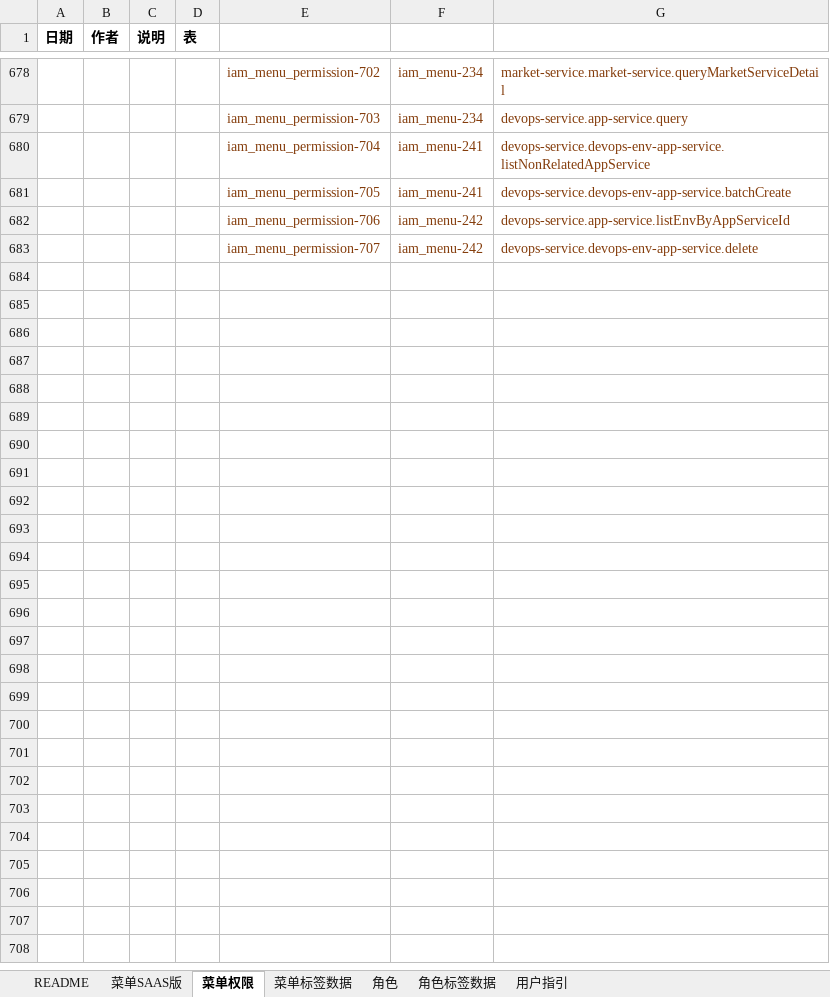
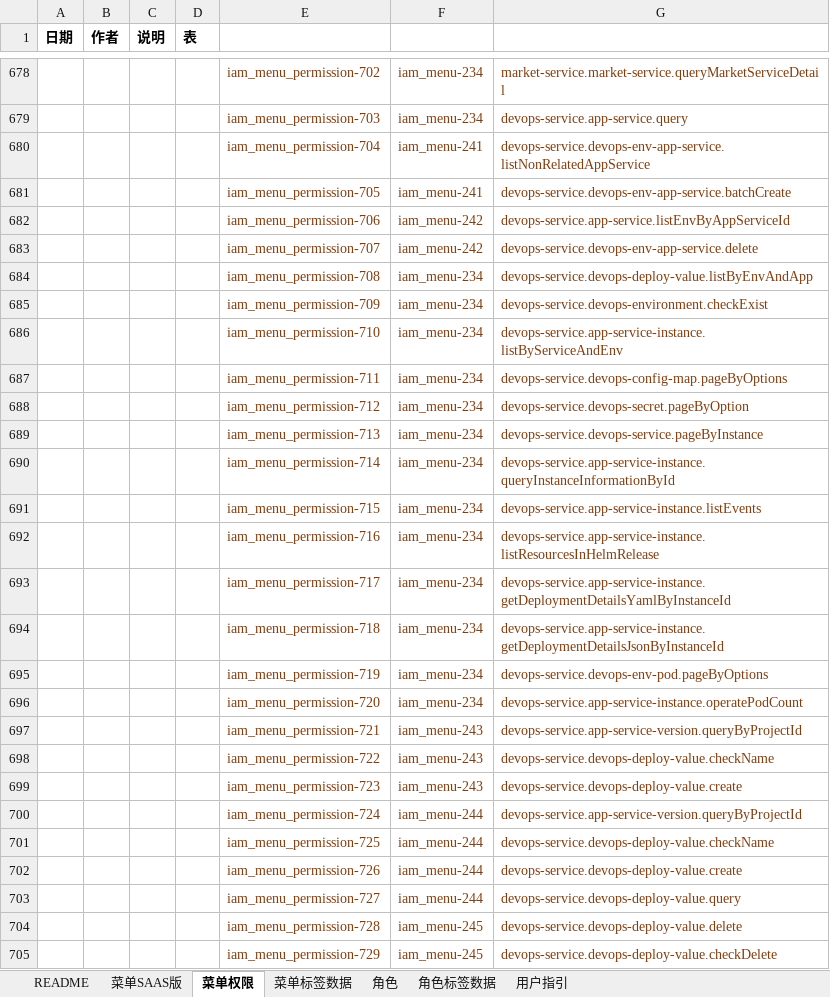
Before and after one commit to open-hand/devops-service, an Excel workbook: src/main/resources/script/db/init-data/devops_service/hzero_platform/hzero-menu-user-role-label.xlsx, sheet 菜单权限, drawn as a sheet; only a part is shown, gaps mark what is left out; values as stored, in another font and other column widths than the file's, no borders; the diff names each change by its address in the sheet, - before the commit and + after, or states it on an @@ line.

```diff
--- a/src/main/resources/script/db/init-data/devops_service/hzero_platform/hzero-menu-user-role-label.xlsx (sheet 菜单权限)
+++ b/src/main/resources/script/db/init-data/devops_service/hzero_platform/hzero-menu-user-role-label.xlsx (sheet 菜单权限)
+row 684:  |  |  |  | iam_menu_permission-708 | iam_menu-234 | devops-service.devops-deploy-value.listByEnvAndApp
+row 685:  |  |  |  | iam_menu_permission-709 | iam_menu-234 | devops-service.devops-environment.checkExist
+row 686:  |  |  |  | iam_menu_permission-710 | iam_menu-234 | devops-service.app-service-instance.listByServiceAndEnv
+row 687:  |  |  |  | iam_menu_permission-711 | iam_menu-234 | devops-service.devops-config-map.pageByOptions
+row 688:  |  |  |  | iam_menu_permission-712 | iam_menu-234 | devops-service.devops-secret.pageByOption
+row 689:  |  |  |  | iam_menu_permission-713 | iam_menu-234 | devops-service.devops-service.pageByInstance
+row 690:  |  |  |  | iam_menu_permission-714 | iam_menu-234 | devops-service.app-service-instance.queryInstanceInformationById
+row 691:  |  |  |  | iam_menu_permission-715 | iam_menu-234 | devops-service.app-service-instance.listEvents
+row 692:  |  |  |  | iam_menu_permission-716 | iam_menu-234 | devops-service.app-service-instance.listResourcesInHelmRelease
+row 693:  |  |  |  | iam_menu_permission-717 | iam_menu-234 | devops-service.app-service-instance.getDeploymentDetailsYamlByInstanceId
+row 694:  |  |  |  | iam_menu_permission-718 | iam_menu-234 | devops-service.app-service-instance.getDeploymentDetailsJsonByInstanceId
+row 695:  |  |  |  | iam_menu_permission-719 | iam_menu-234 | devops-service.devops-env-pod.pageByOptions
+row 696:  |  |  |  | iam_menu_permission-720 | iam_menu-234 | devops-service.app-service-instance.operatePodCount
+row 697:  |  |  |  | iam_menu_permission-721 | iam_menu-243 | devops-service.app-service-version.queryByProjectId
+row 698:  |  |  |  | iam_menu_permission-722 | iam_menu-243 | devops-service.devops-deploy-value.checkName
+row 699:  |  |  |  | iam_menu_permission-723 | iam_menu-243 | devops-service.devops-deploy-value.create
+row 700:  |  |  |  | iam_menu_permission-724 | iam_menu-244 | devops-service.app-service-version.queryByProjectId
+row 701:  |  |  |  | iam_menu_permission-725 | iam_menu-244 | devops-service.devops-deploy-value.checkName
+row 702:  |  |  |  | iam_menu_permission-726 | iam_menu-244 | devops-service.devops-deploy-value.create
+row 703:  |  |  |  | iam_menu_permission-727 | iam_menu-244 | devops-service.devops-deploy-value.query
+row 704:  |  |  |  | iam_menu_permission-728 | iam_menu-245 | devops-service.devops-deploy-value.delete
+row 705:  |  |  |  | iam_menu_permission-729 | iam_menu-245 | devops-service.devops-deploy-value.checkDelete
```
Also changed, not shown: sheet 角色, sheet 菜单SAAS版.
